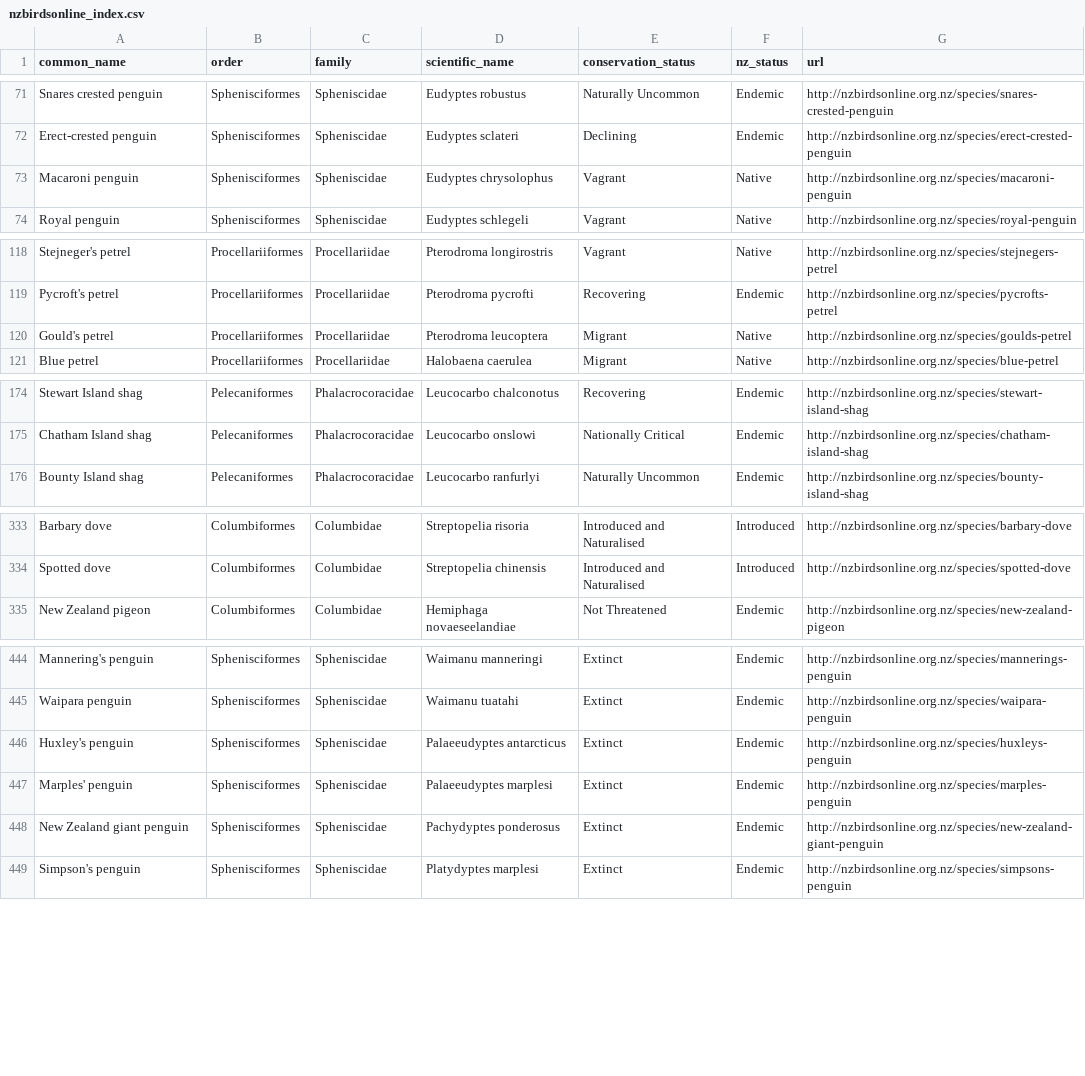
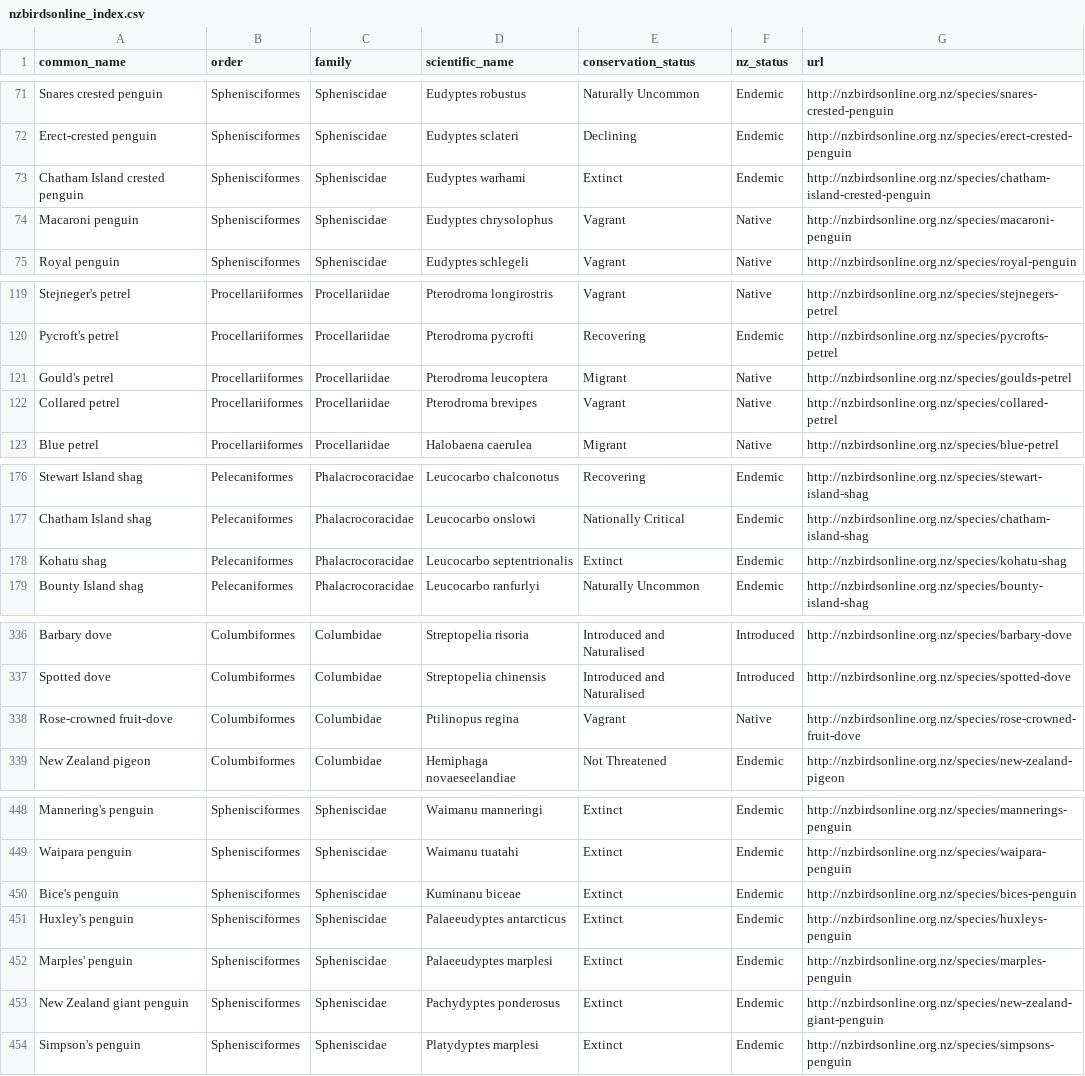
Before and after one commit to dragonfly-science/new-zealand-birds, a CSV file: nzbirdsonline_index.csv, drawn as a sheet; only a part is shown, gaps mark what is left out; the diff covers the shown part only; the diff names each change by its address in the sheet, - before the commit and + after, or states it on an @@ line.

```diff
--- a/nzbirdsonline_index.csv
+++ b/nzbirdsonline_index.csv
+row 73: Chatham Island crested penguin | Sphenisciformes | Spheniscidae | Eudyptes warhami | Extinct | Endemic | http://nzbirdsonline.org.nz/species/chatham-island-crested-penguin
+row 122: Collared petrel | Procellariiformes | Procellariidae | Pterodroma brevipes | Vagrant | Native | http://nzbirdsonline.org.nz/species/collared-petrel
+row 178: Kohatu shag | Pelecaniformes | Phalacrocoracidae | Leucocarbo septentrionalis | Extinct | Endemic | http://nzbirdsonline.org.nz/species/kohatu-shag
+row 338: Rose-crowned fruit-dove | Columbiformes | Columbidae | Ptilinopus regina | Vagrant | Native | http://nzbirdsonline.org.nz/species/rose-crowned-fruit-dove
+row 450: Bice's penguin | Sphenisciformes | Spheniscidae | Kuminanu biceae | Extinct | Endemic | http://nzbirdsonline.org.nz/species/bices-penguin
```
Also changed, not shown: 1 added row and 1 moved row elsewhere in this file, 4 other files.
